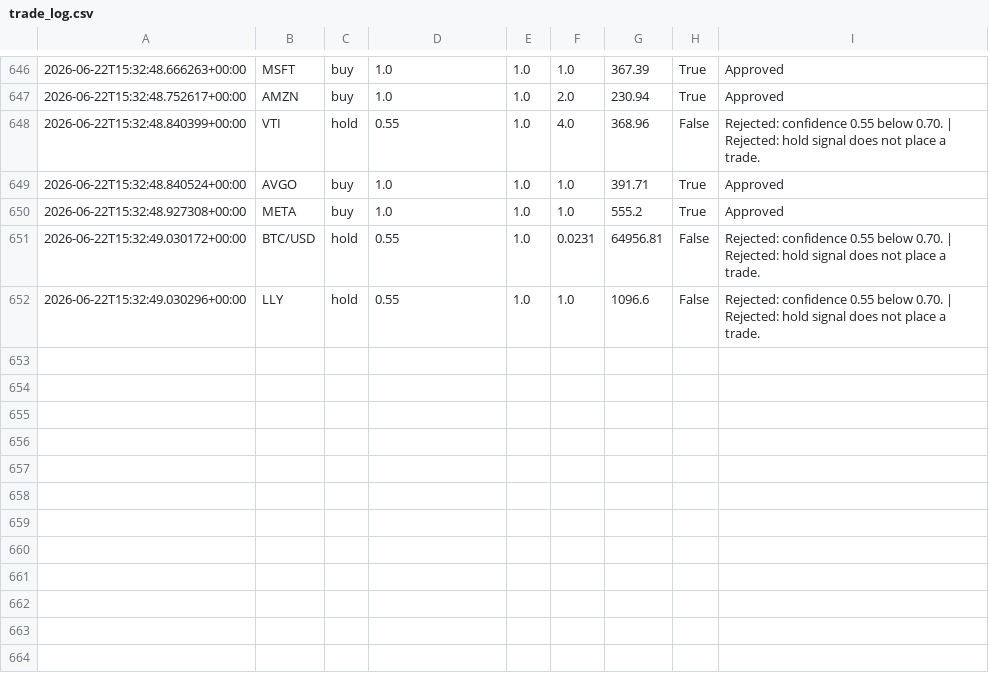
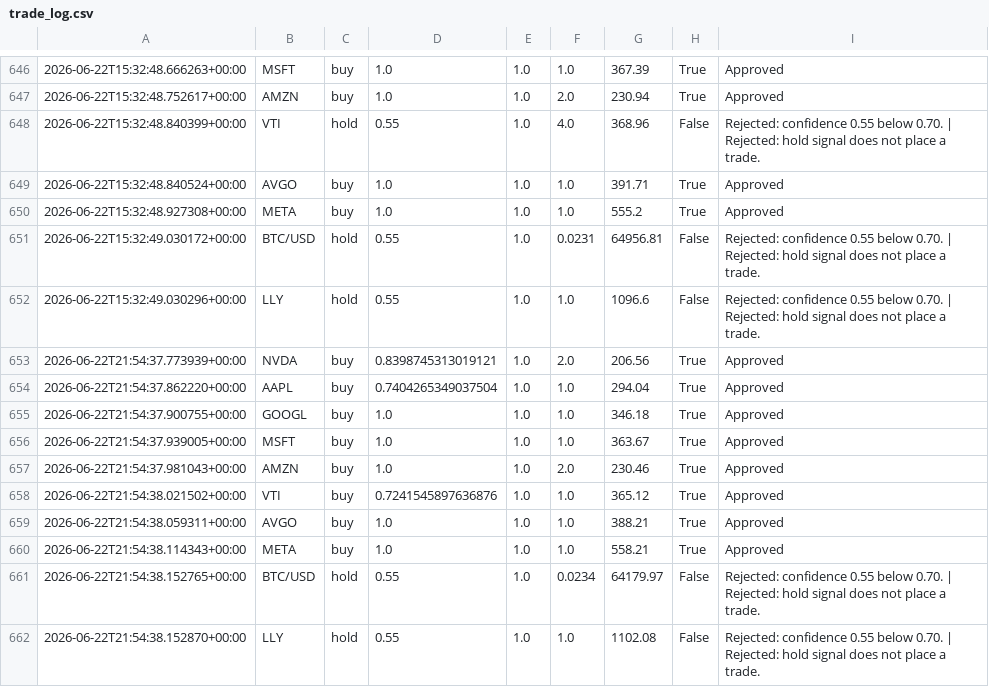
Before and after one commit to JUnelus/AI-Alpaca-Day-Trading-Paper-Bot, a CSV file: data/trade_log.csv, drawn as a sheet; only a part is shown, gaps mark what is left out.

```diff
--- a/data/trade_log.csv
+++ b/data/trade_log.csv
@@ -652 +652,11 @@
 2026-06-22T15:32:49.030296+00:00,LLY,hold,0.55,1.0,1.0,1096.6,False,Rejected: confidence 0.55 below 0.70. | Rejected: hold signal does not place a trade.
+2026-06-22T21:54:37.773939+00:00,NVDA,buy,0.8398745313019121,1.0,2.0,206.56,True,Approved
+2026-06-22T21:54:37.862220+00:00,AAPL,buy,0.7404265349037504,1.0,1.0,294.04,True,Approved
+2026-06-22T21:54:37.900755+00:00,GOOGL,buy,1.0,1.0,1.0,346.18,True,Approved
+2026-06-22T21:54:37.939005+00:00,MSFT,buy,1.0,1.0,1.0,363.67,True,Approved
+2026-06-22T21:54:37.981043+00:00,AMZN,buy,1.0,1.0,2.0,230.46,True,Approved
+2026-06-22T21:54:38.021502+00:00,VTI,buy,0.7241545897636876,1.0,1.0,365.12,True,Approved
+2026-06-22T21:54:38.059311+00:00,AVGO,buy,1.0,1.0,1.0,388.21,True,Approved
+2026-06-22T21:54:38.114343+00:00,META,buy,1.0,1.0,1.0,558.21,True,Approved
+2026-06-22T21:54:38.152765+00:00,BTC/USD,hold,0.55,1.0,0.0234,64179.97,False,Rejected: confidence 0.55 below 0.70. | Rejected: hold signal does not place a trade.
+2026-06-22T21:54:38.152870+00:00,LLY,hold,0.55,1.0,1.0,1102.08,False,Rejected: confidence 0.55 below 0.70. | Rejected: hold signal does not place a trade.
```
Also changed, not shown: 3 other files.
